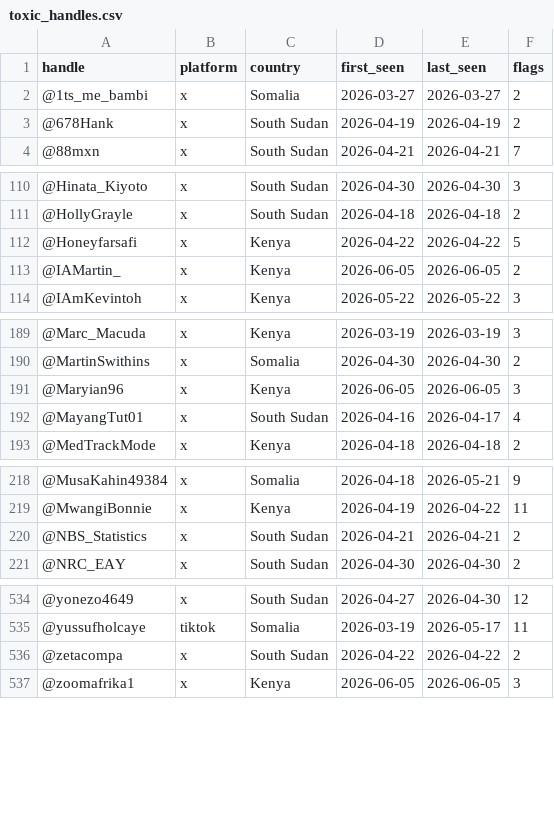
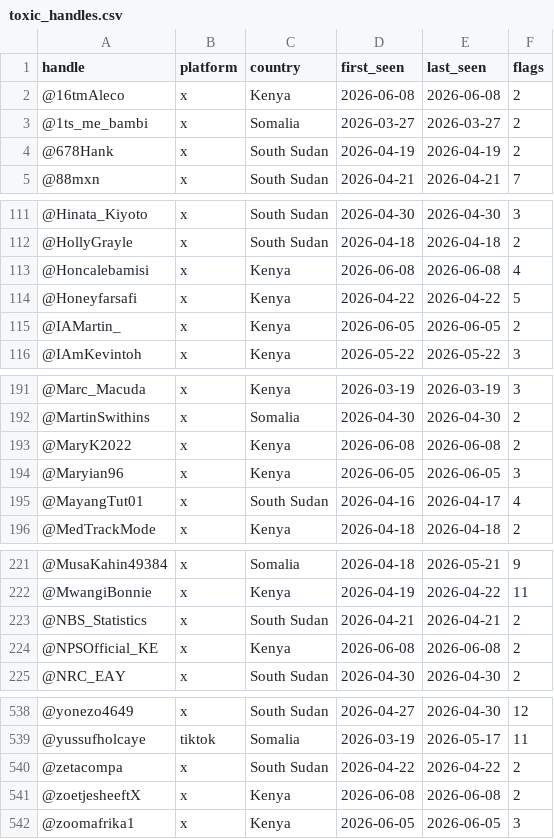
Before and after one commit to KSvend/IRIS, a CSV file: monitoring/autolearn/toxic_handles.csv, drawn as a sheet; only a part is shown, gaps mark what is left out; the diff covers the shown part only.

```diff
--- a/monitoring/autolearn/toxic_handles.csv
+++ b/monitoring/autolearn/toxic_handles.csv
@@ -1,2 +1,3 @@
 handle,platform,country,first_seen,last_seen,flags
+@16tmAleco,x,Kenya,2026-06-08,2026-06-08,2
 @1ts_me_bambi,x,Somalia,2026-03-27,2026-03-27,2
@@ -111,2 +112,3 @@ handle,platform,country,first_seen,last_seen,flags
 @HollyGrayle,x,South Sudan,2026-04-18,2026-04-18,2
+@Honcalebamisi,x,Kenya,2026-06-08,2026-06-08,4
 @Honeyfarsafi,x,Kenya,2026-04-22,2026-04-22,5
@@ -190,2 +192,3 @@ handle,platform,country,first_seen,last_seen,flags
 @MartinSwithins,x,Somalia,2026-04-30,2026-04-30,2
+@MaryK2022,x,Kenya,2026-06-08,2026-06-08,2
 @Maryian96,x,Kenya,2026-06-05,2026-06-05,3
@@ -220,2 +223,3 @@ handle,platform,country,first_seen,last_seen,flags
 @NBS_Statistics,x,South Sudan,2026-04-21,2026-04-21,2
+@NPSOfficial_KE,x,Kenya,2026-06-08,2026-06-08,2
 @NRC_EAY,x,South Sudan,2026-04-30,2026-04-30,2
@@ -536,2 +540,3 @@ handle,platform,country,first_seen,last_seen,flags
 @zetacompa,x,South Sudan,2026-04-22,2026-04-22,2
+@zoetjesheeftX,x,Kenya,2026-06-08,2026-06-08,2
 @zoomafrika1,x,Kenya,2026-06-05,2026-06-05,3
```
Also changed, not shown: 14 edited cells elsewhere in this file, monitoring/autolearn/learned_keywords_hs.csv, monitoring/autolearn/narrative_discoveries.csv, 7 other files.
